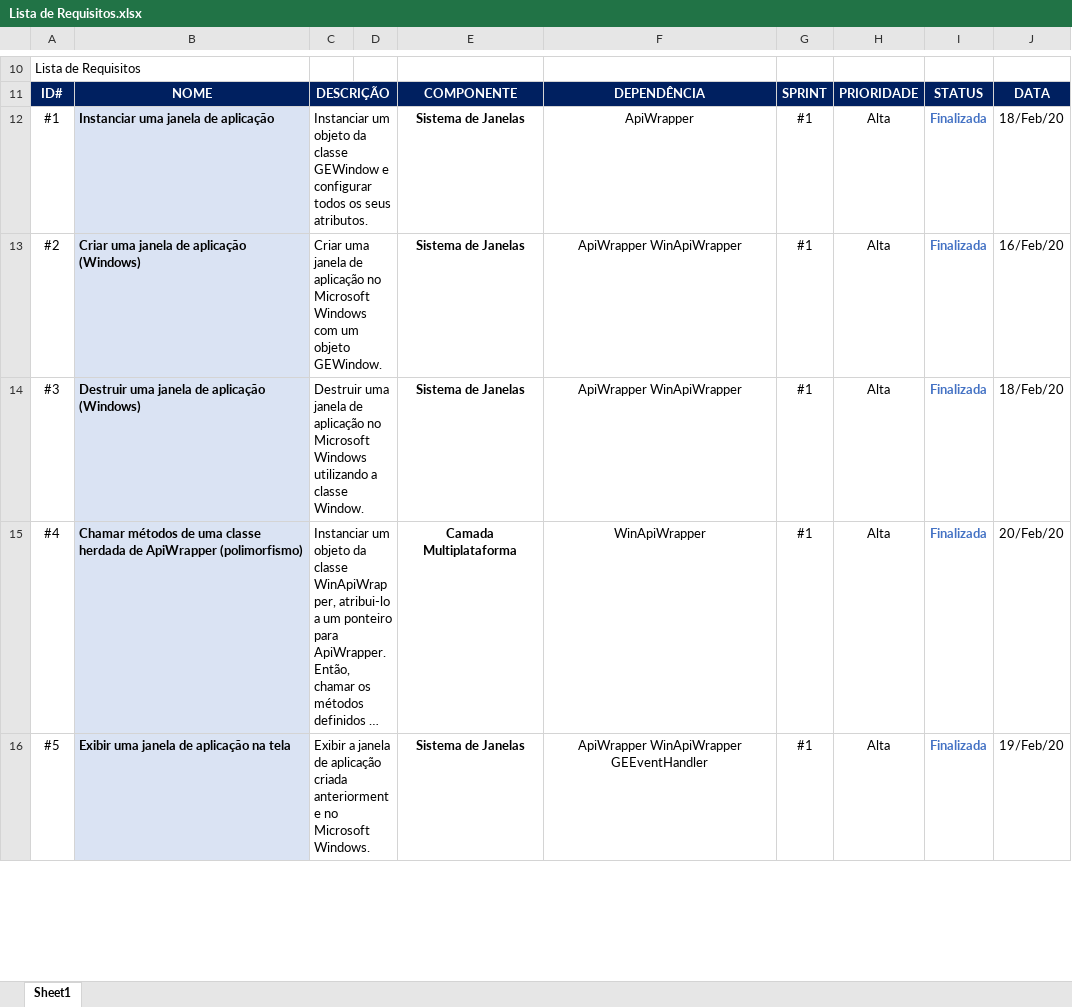
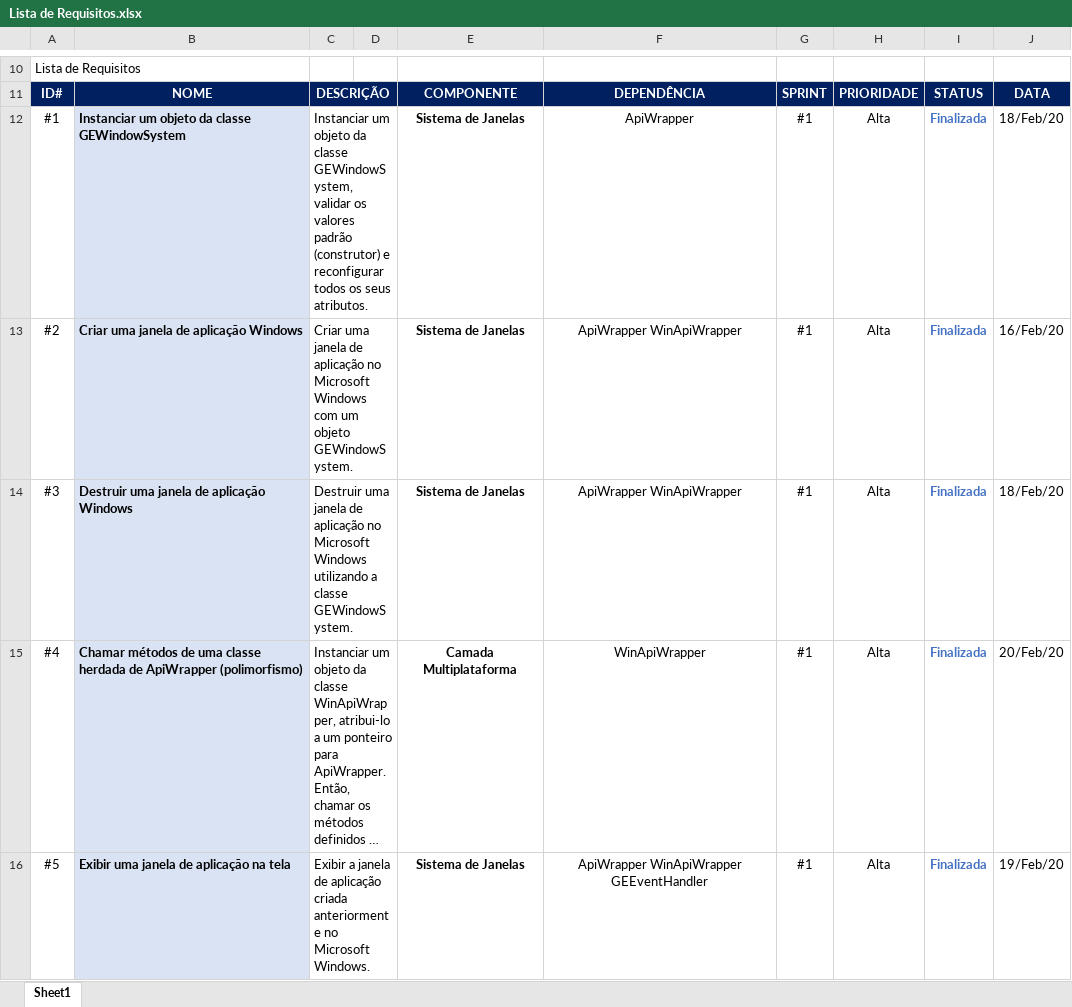
Before and after one commit to Keshizin/tcc-bpmge, an Excel workbook: docs/Lista de Requisitos.xlsx, sheet Sheet1, drawn as a sheet; only a part is shown, gaps mark what is left out; long unchanged cells end in …; values as stored, in another font and other column widths than the file's, no borders; the diff names each change by its address in the sheet, - before the commit and + after, or states it on an @@ line.

```diff
--- a/docs/Lista de Requisitos.xlsx (sheet Sheet1)
+++ b/docs/Lista de Requisitos.xlsx (sheet Sheet1)
-B12: Instanciar uma janela de aplicação
+B12: Instanciar um objeto da classe GEWindowSystem
-C12: …da classe GEWindow e configurar todos os…
+C12: …da classe GEWindowSystem, validar os valores padrão (construtor) e reconfigurar todos os…
-B13: Criar uma janela de aplicação (Windows)
+B13: Criar uma janela de aplicação Windows
-C13: …um objeto GEWindow.
+C13: …um objeto GEWindowSystem.
-B14: Destruir uma janela de aplicação (Windows)
+B14: Destruir uma janela de aplicação Windows
-C14: …a classe Window.
+C14: …a classe GEWindowSystem.
```
Also changed, not shown: 34 other files.
